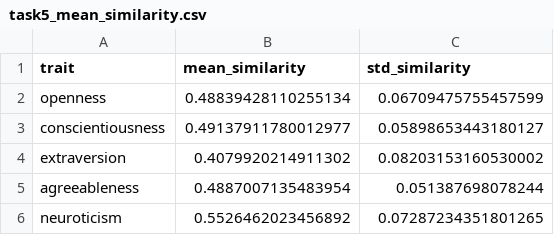
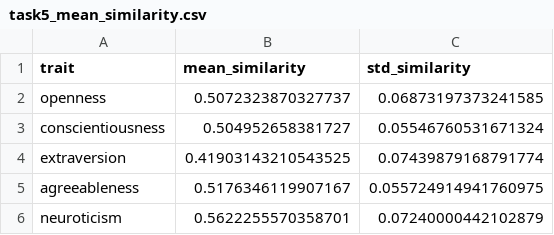
Before and after one commit to H3cth0r/personality-analysis-nlp, a CSV file: outputs/tables/task5_mean_similarity.csv, drawn as a sheet.

```diff
--- a/outputs/tables/task5_mean_similarity.csv
+++ b/outputs/tables/task5_mean_similarity.csv
@@ -1,6 +1,6 @@
 trait,mean_similarity,std_similarity
-openness,0.48839428110255134,0.06709475755457599
-conscientiousness,0.49137911780012977,0.05898653443180127
-extraversion,0.4079920214911302,0.08203153160530002
-agreeableness,0.4887007135483954,0.051387698078244
-neuroticism,0.5526462023456892,0.07287234351801265
+openness,0.5072323870327737,0.06873197373241585
+conscientiousness,0.504952658381727,0.05546760531671324
+extraversion,0.41903143210543525,0.07439879168791774
+agreeableness,0.5176346119907167,0.055724914941760975
+neuroticism,0.5622255570358701,0.07240000442102879
```
Also changed, not shown: outputs/tables/task5_classification_report.csv, outputs/tables/task5_predictions.csv, 10 other files.
